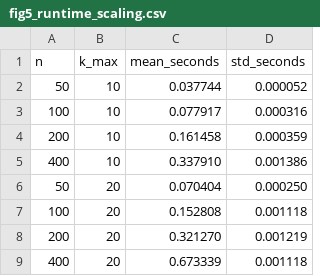
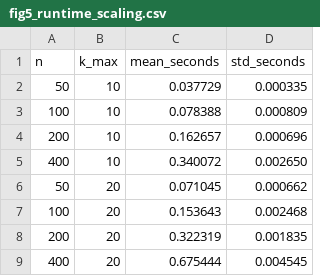
Before and after one commit to osolari/bayesbreak, a CSV file: docs/report/figures/fig5_runtime_scaling.csv, drawn as a sheet.

Commit message:
report

```diff
--- a/docs/report/figures/fig5_runtime_scaling.csv
+++ b/docs/report/figures/fig5_runtime_scaling.csv
@@ -1,9 +1,9 @@
 n,k_max,mean_seconds,std_seconds
-50,10,0.037744,0.000052
-100,10,0.077917,0.000316
-200,10,0.161458,0.000359
-400,10,0.337910,0.001386
-50,20,0.070404,0.000250
-100,20,0.152808,0.001118
-200,20,0.321270,0.001219
-400,20,0.673339,0.001118
+50,10,0.037729,0.000335
+100,10,0.078388,0.000809
+200,10,0.162657,0.000696
+400,10,0.340072,0.002650
+50,20,0.071045,0.000662
+100,20,0.153643,0.002468
+200,20,0.322319,0.001835
+400,20,0.675444,0.004545
```
Also changed, not shown: 53 other files.
